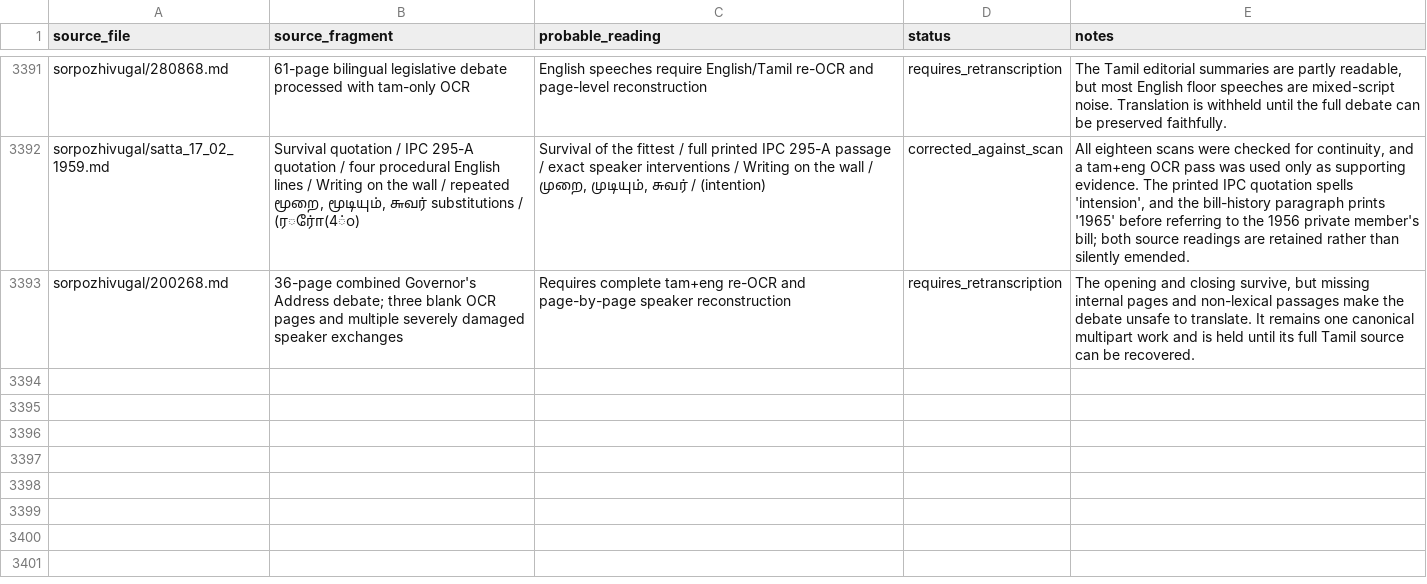
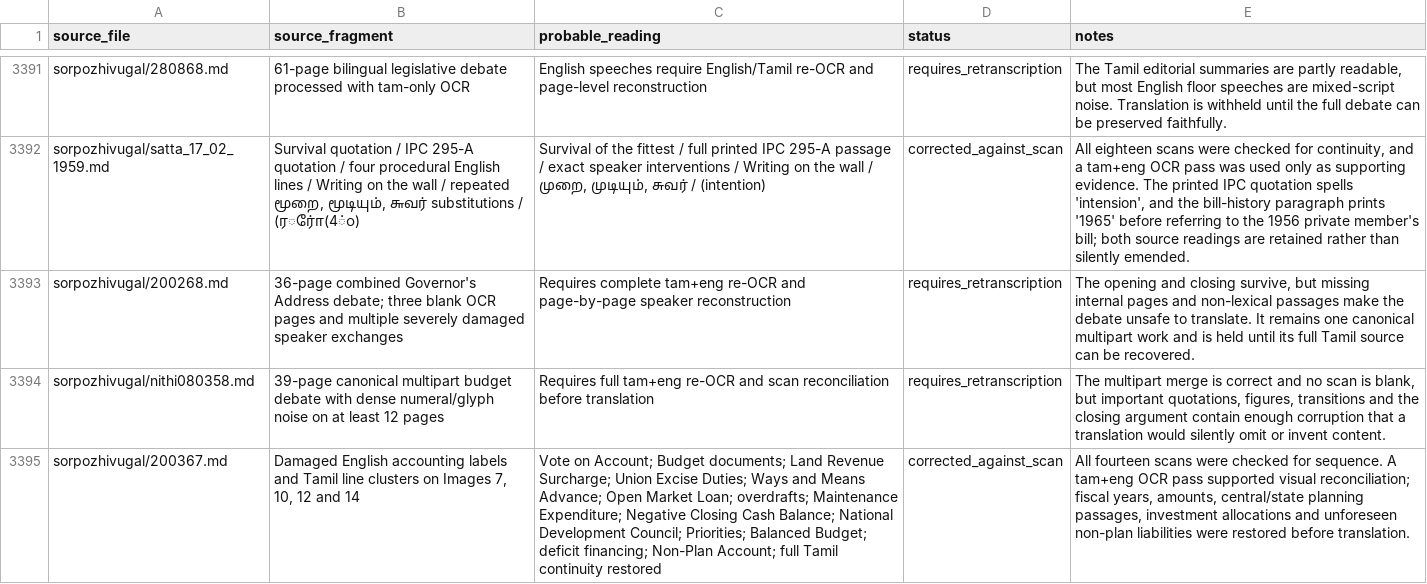
Before and after one commit to pugazg/anna-corpus, a CSV file: outputs/annavin_text_extractor/translated_contents/_translation_state/ocr_concerns.csv, drawn as a sheet; only a part is shown, gaps mark what is left out; the diff names each change by its address in the sheet, - before the commit and + after, or states it on an @@ line.

Commit message:
Repair 1967 interim budget speech source

```diff
--- a/outputs/annavin_text_extractor/translated_contents/_translation_state/ocr_concerns.csv
+++ b/outputs/annavin_text_extractor/translated_contents/_translation_state/ocr_concerns.csv
+row 3394: sorpozhivugal/nithi080358.md | 39-page canonical multipart budget debate with dense numeral/glyph noise on at least 12 pages | Requires full tam+eng re-OCR and scan reconciliation before translation | requires_retranscription | The multipart merge is correct and no scan is blank, but important quotations, figures, transitions and the closing argument contain enough corruption that a translation would silently omit or invent content.
+row 3395: sorpozhivugal/200367.md | Damaged English accounting labels and Tamil line clusters on Images 7, 10, 12 and 14 | Vote on Account; Budget documents; Land Revenue Surcharge; Union Excise Duties; Ways and Means Advance; Open Market Loan; overdrafts; Maintenance Expenditure; Negative Closing Cash Balance; National Development Council; Priorities; Balanced Budget; deficit financing; Non-Plan Account; full Tamil continuity restored | corrected_against_scan | All fourteen scans were checked for sequence. A tam+eng OCR pass supported visual reconciliation; fiscal years, amounts, central/state planning passages, investment allocations and unforeseen non-plan liabilities were restored before translation.
```
Also changed, not shown: outputs/annavin_text_extractor/translated_contents/_translation_state/needs_source_recovery.csv, 4 other files.
